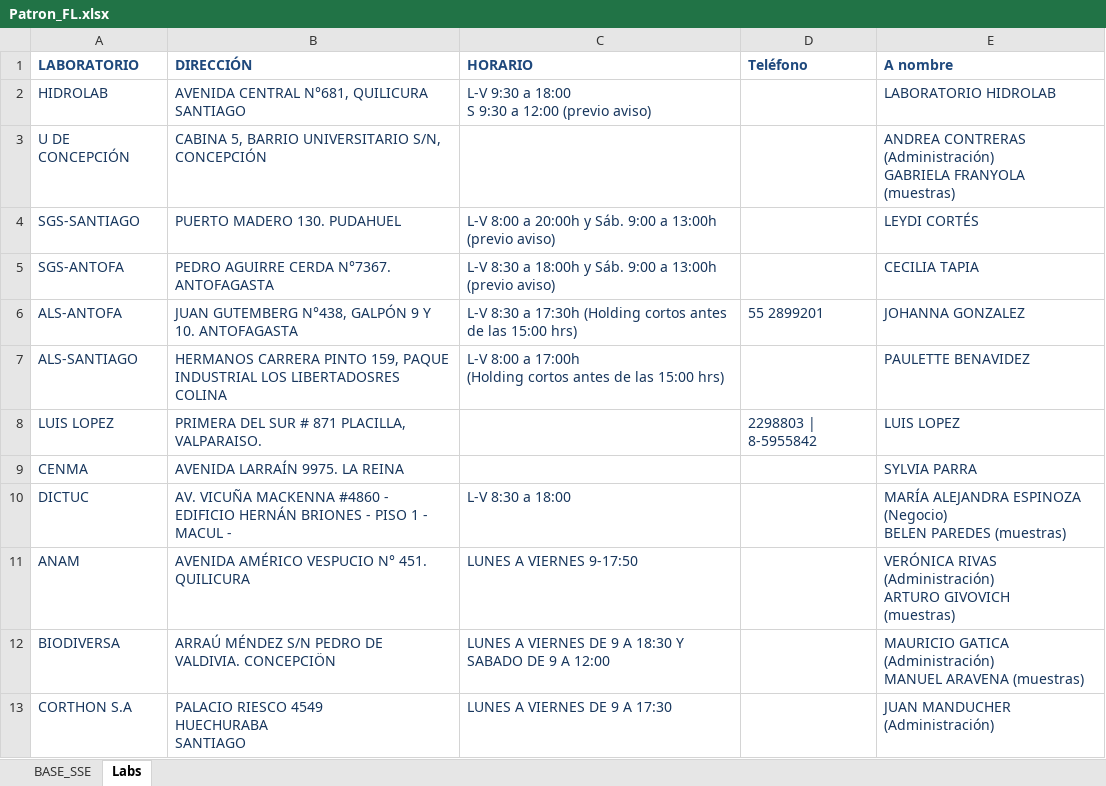
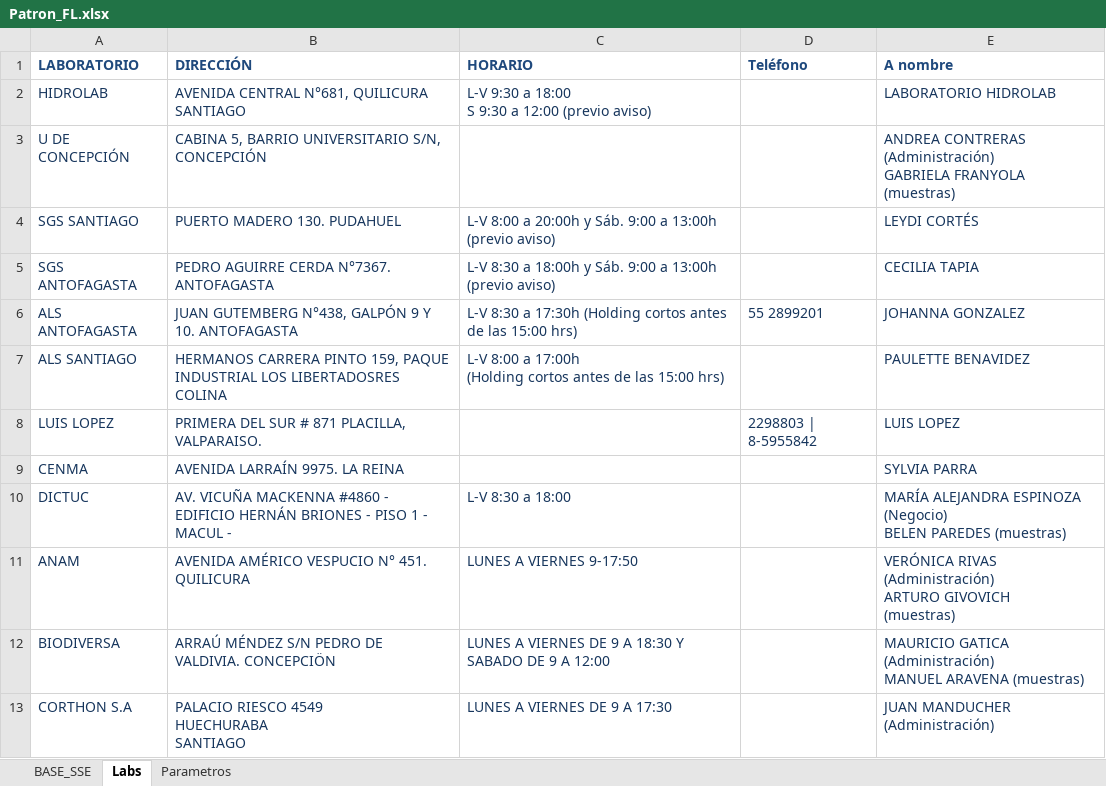
Before and after one commit to dpineiden/gestion_docs, an Excel workbook: Oficial/Patron_FL.xlsx, sheet Labs, drawn as a sheet; values as stored, in another font and other column widths than the file's, no borders; the diff names each change by its address in the sheet, - before the commit and + after, or states it on an @@ line.

Commit message:
Se añade lista de parámetros, en base al filtrado de una lista irregular de estos asociados a laboratorios

```diff
--- a/Oficial/Patron_FL.xlsx (sheet Labs)
+++ b/Oficial/Patron_FL.xlsx (sheet Labs)
+sheet tab: Parametros
-A4 (LABORATORIO): SGS-SANTIAGO
+A4 (LABORATORIO): SGS SANTIAGO
-A5 (LABORATORIO): SGS-ANTOFA
+A5 (LABORATORIO): SGS ANTOFAGASTA
-A6 (LABORATORIO): ALS-ANTOFA
+A6 (LABORATORIO): ALS ANTOFAGASTA
-A7 (LABORATORIO): ALS-SANTIAGO
+A7 (LABORATORIO): ALS SANTIAGO
```
Also changed, not shown: 7 other files.
